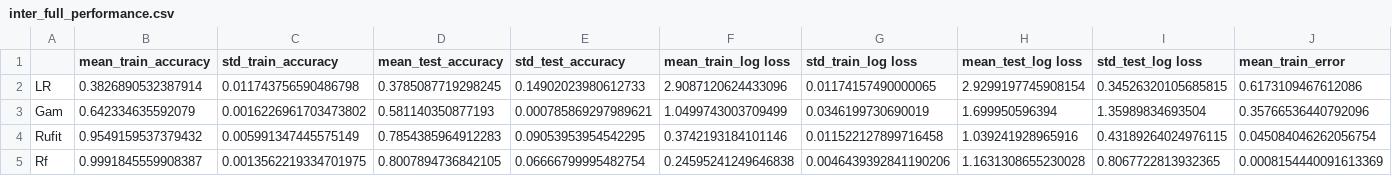
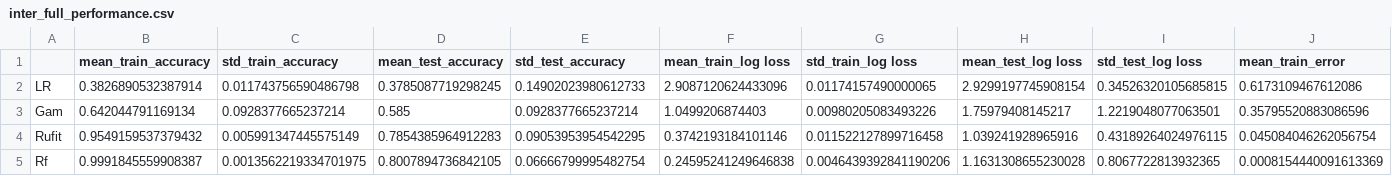
Before and after one commit to marioboley/PISA_ML, a CSV file: inter_full_performance.csv, drawn as a sheet; only a part is shown; the diff covers the shown part only; the diff names each change by its address in the sheet, - before the commit and + after, or states it on an @@ line.

```diff
--- a/inter_full_performance.csv
+++ b/inter_full_performance.csv
-B3 (mean_train_accuracy): 0.642334635592079
+B3 (mean_train_accuracy): 0.642044791169134
-C3 (std_train_accuracy): 0.0016226961703473802
+C3 (std_train_accuracy): 0.0928377665237214
-D3 (mean_test_accuracy): 0.581140350877193
+D3 (mean_test_accuracy): 0.585
-E3 (std_test_accuracy): 0.000785869297989621
+E3 (std_test_accuracy): 0.0928377665237214
-F3 (mean_train_log loss): 1.0499743003709499
+F3 (mean_train_log loss): 1.0499206874403
-G3 (std_train_log loss): 0.0346199730690019
+G3 (std_train_log loss): 0.00980205083493226
-H3 (mean_test_log loss): 1.699950596394
+H3 (mean_test_log loss): 1.75979408145217
-I3 (std_test_log loss): 1.35989834693504
+I3 (std_test_log loss): 1.2219048077063501
-J3 (mean_train_error): 0.35766536440792096
+J3 (mean_train_error): 0.35795520883086596
```
Also changed, not shown: 3 edited cells elsewhere in this file, extra_average_performance.csv, extra_full_performance.csv, 3 other files.
